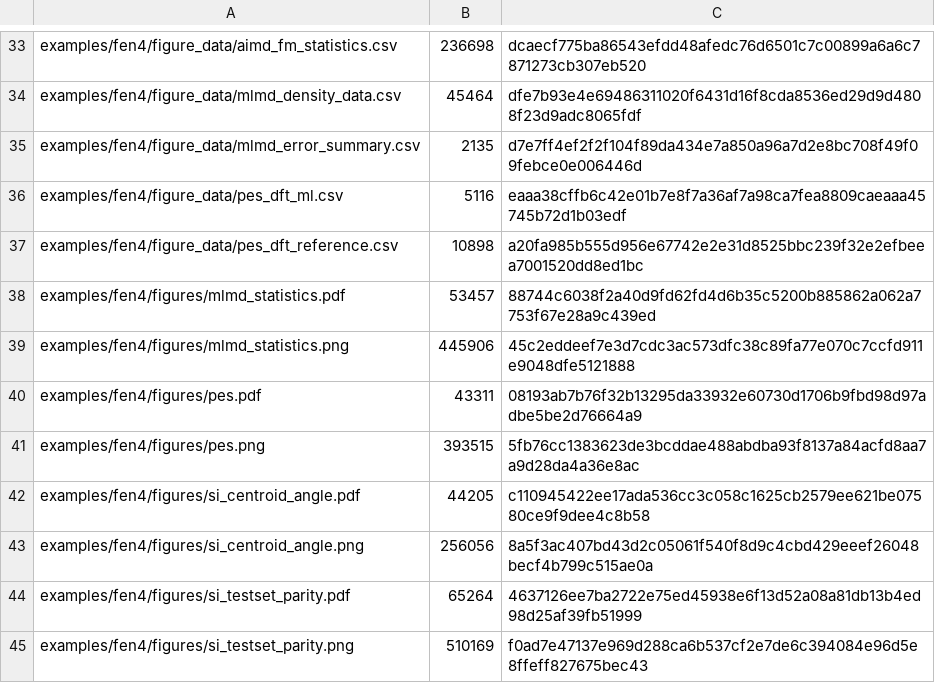
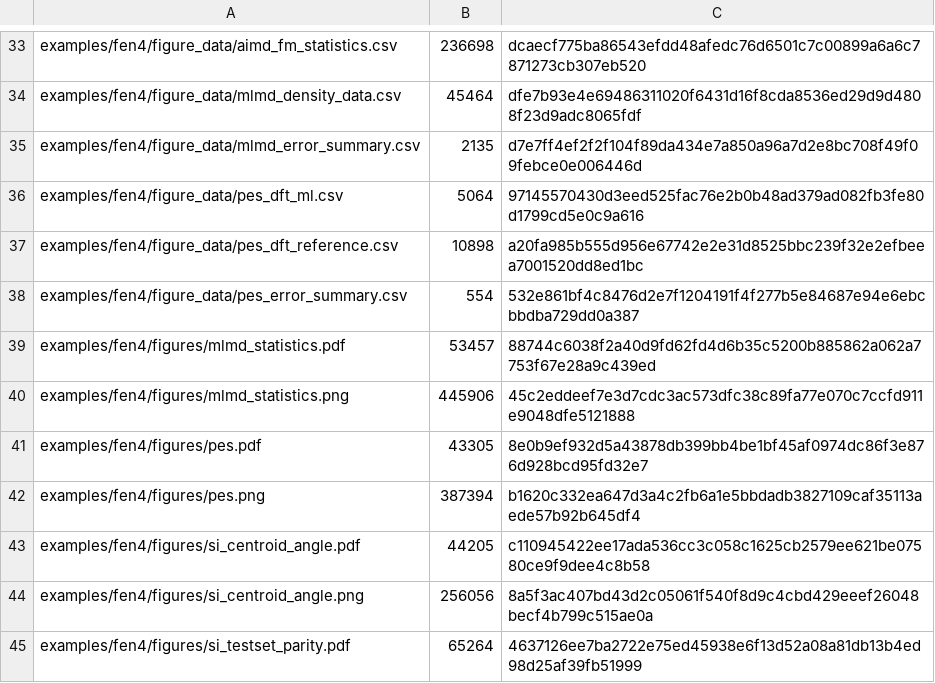
Before and after one commit to hongmoxian/mace_film, a CSV file: MANIFEST.csv, drawn as a sheet; only a part is shown, gaps mark what is left out; the shorter side is filled out with more unchanged rows; the diff covers the shown part only.

```diff
--- a/MANIFEST.csv
+++ b/MANIFEST.csv
@@ -35,8 +35,9 @@ examples/fen4/figure_data/mlmd_density_data.csv,45464,dfe7b93e4e69486311020f6431
 examples/fen4/figure_data/mlmd_error_summary.csv,2135,d7e7ff4ef2f2f104f89da434e7a850a96a7d2e8bc708f49f09febce0e006446d
-examples/fen4/figure_data/pes_dft_ml.csv,5116,eaaa38cffb6c42e01b7e8f7a36af7a98ca7fea8809caeaaa45745b72d1b03edf
+examples/fen4/figure_data/pes_dft_ml.csv,5064,97145570430d3eed525fac76e2b0b48ad379ad082fb3fe80d1799cd5e0c9a616
 examples/fen4/figure_data/pes_dft_reference.csv,10898,a20fa985b555d956e67742e2e31d8525bbc239f32e2efbeea7001520dd8ed1bc
+examples/fen4/figure_data/pes_error_summary.csv,554,532e861bf4c8476d2e7f1204191f4f277b5e84687e94e6ebcbbdba729dd0a387
 examples/fen4/figures/mlmd_statistics.pdf,53457,88744c6038f2a40d9fd62fd4d6b35c5200b885862a062a7753f67e28a9c439ed
 examples/fen4/figures/mlmd_statistics.png,445906,45c2eddeef7e3d7cdc3ac573dfc38c89fa77e070c7ccfd911e9048dfe5121888
-examples/fen4/figures/pes.pdf,43311,08193ab7b76f32b13295da33932e60730d1706b9fbd98d97adbe5be2d76664a9
-examples/fen4/figures/pes.png,393515,5fb76cc1383623de3bcddae488abdba93f8137a84acfd8aa7a9d28da4a36e8ac
+examples/fen4/figures/pes.pdf,43305,8e0b9ef932d5a43878db399bb4be1bf45af0974dc86f3e876d928bcd95fd32e7
+examples/fen4/figures/pes.png,387394,b1620c332ea647d3a4c2fb6a1e5bbdadb3827109caf35113aede57b92b645df4
 examples/fen4/figures/si_centroid_angle.pdf,44205,c110945422ee17ada536cc3c058c1625cb2579ee621be07580ce9f9dee4c8b58
```
Also changed, not shown: 3 added rows, 25 removed rows and 20 edited cells elsewhere in this file, examples/fen4/figure_data/pes_dft_ml.csv, 12 other files.
